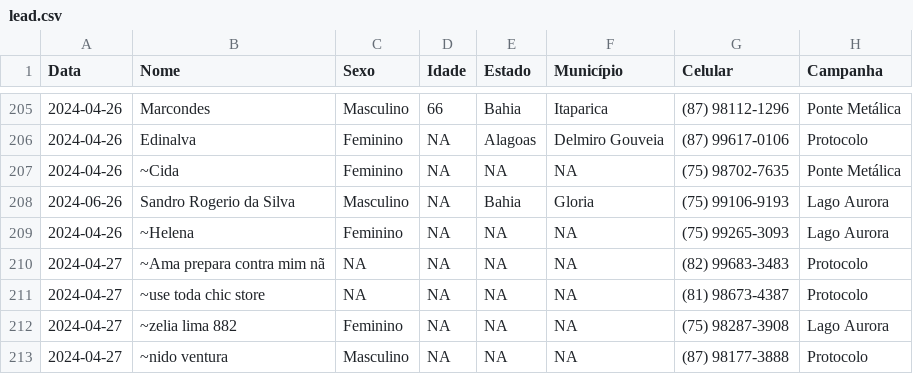
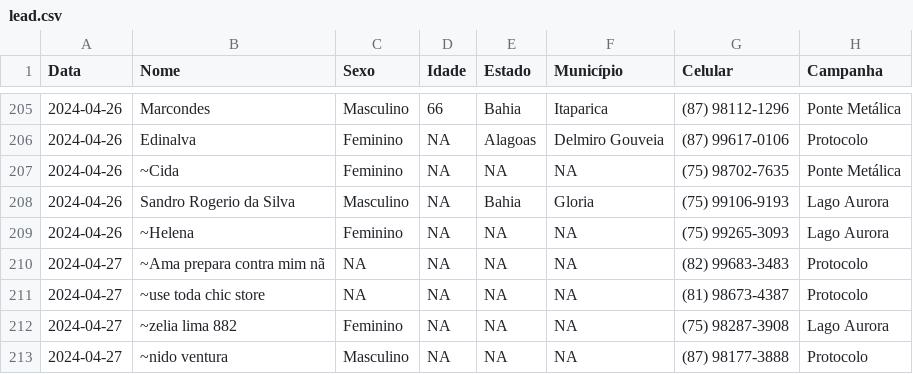
Before and after one commit to floquinho2024/floquinho2024, a CSV file: data/lead.csv, drawn as a sheet; only a part is shown, gaps mark what is left out; the diff names each change by its address in the sheet, - before the commit and + after, or states it on an @@ line.

```diff
--- a/data/lead.csv
+++ b/data/lead.csv
-A208 (Data): 2024-06-26
+A208 (Data): 2024-04-26
```
Also changed, not shown: 1 other file.
